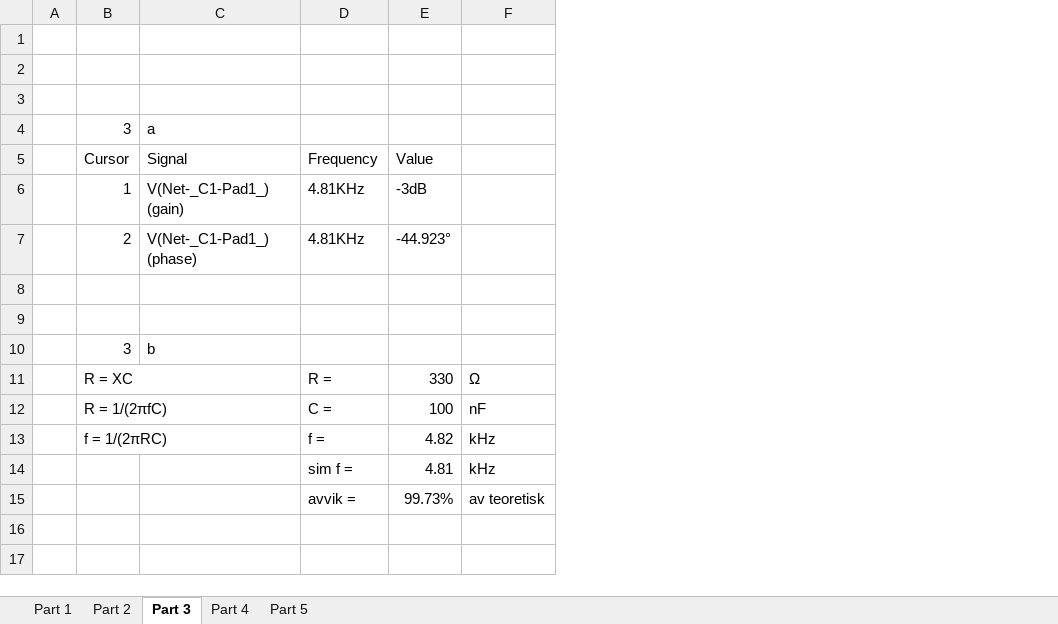
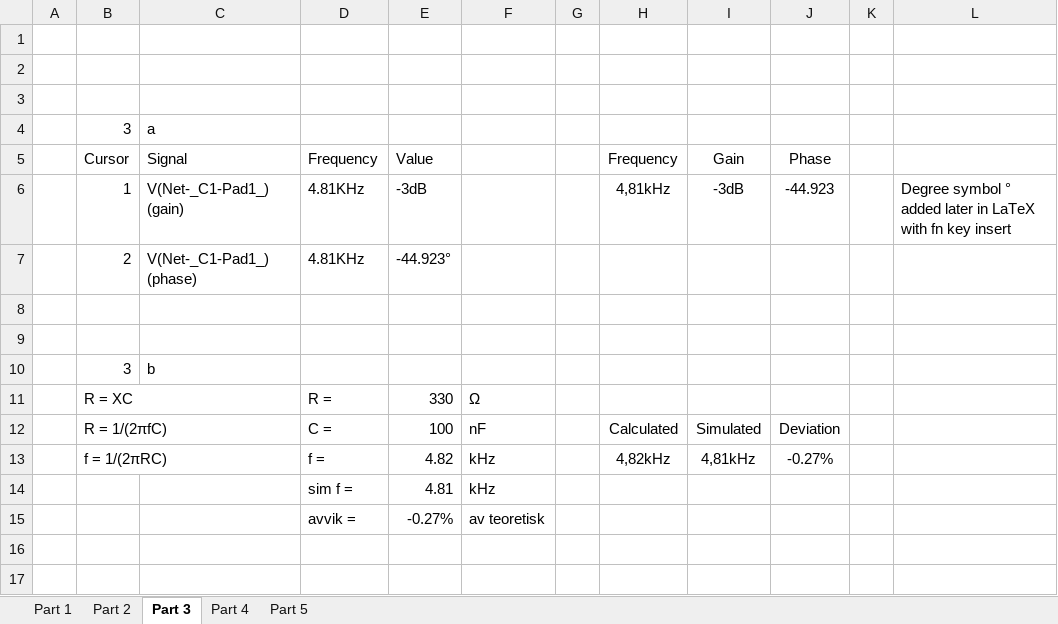
Before and after one commit to Kjelseth/CircuitDesign, an Excel workbook: Lab06-filter_simulation/Values.xlsx, sheet Part 3, drawn as a sheet; only a part is shown; values as stored, in another font and other column widths than the file's, no borders; the diff names each change by its address in the sheet, - before the commit and + after, or states it on an @@ line.

```diff
--- a/Lab06-filter_simulation/Values.xlsx (sheet Part 3)
+++ b/Lab06-filter_simulation/Values.xlsx (sheet Part 3)
+column G, empty
+column H, rows 5-13: Frequency | 4,81kHz |  |  |  |  |  | Calculated | 4,82kHz
+column I, rows 5-13: Gain | -3dB |  |  |  |  |  | Simulated | 4,81kHz
+column J, rows 5-13: Phase | -44.923 |  |  |  |  |  | Deviation | -0.27%
+column K, empty
+column L, row 6: Degree symbol ° added later in LaTeX with fn key insert
-E15: 99.73%
+E15: -0.27%
```
Also changed, not shown: sheet Part 5, sheet Part 1, sheet Part 2, sheet Part 4, 11 other files.
